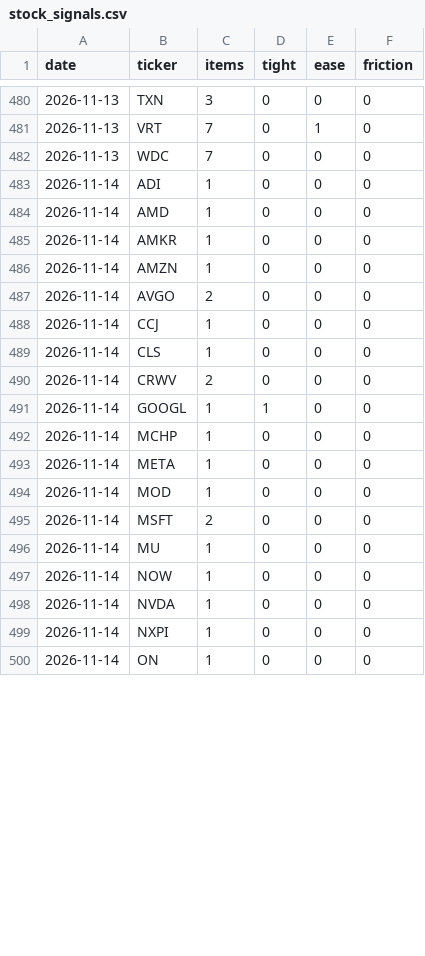
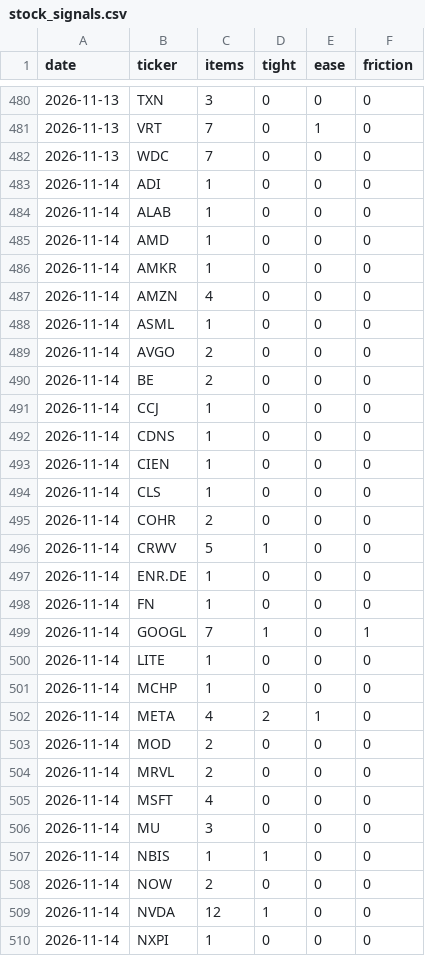
Before and after one commit to RoeyOkanin/ai-tracker, a CSV file: data/news/stock_signals.csv, drawn as a sheet; only a part is shown, gaps mark what is left out; the shorter side is filled out with more unchanged rows; the diff covers the shown part only.

```diff
--- a/data/news/stock_signals.csv
+++ b/data/news/stock_signals.csv
@@ -483,17 +483,28 @@ date,ticker,items,tight,ease,friction
 2026-11-14,ADI,1,0,0,0
+2026-11-14,ALAB,1,0,0,0
 2026-11-14,AMD,1,0,0,0
 2026-11-14,AMKR,1,0,0,0
-2026-11-14,AMZN,1,0,0,0
+2026-11-14,AMZN,4,0,0,0
+2026-11-14,ASML,1,0,0,0
 2026-11-14,AVGO,2,0,0,0
+2026-11-14,BE,2,0,0,0
 2026-11-14,CCJ,1,0,0,0
+2026-11-14,CDNS,1,0,0,0
+2026-11-14,CIEN,1,0,0,0
 2026-11-14,CLS,1,0,0,0
-2026-11-14,CRWV,2,0,0,0
-2026-11-14,GOOGL,1,1,0,0
+2026-11-14,COHR,2,0,0,0
+2026-11-14,CRWV,5,1,0,0
+2026-11-14,ENR.DE,1,0,0,0
+2026-11-14,FN,1,0,0,0
+2026-11-14,GOOGL,7,1,0,1
+2026-11-14,LITE,1,0,0,0
 2026-11-14,MCHP,1,0,0,0
-2026-11-14,META,1,0,0,0
-2026-11-14,MOD,1,0,0,0
-2026-11-14,MSFT,2,0,0,0
-2026-11-14,MU,1,0,0,0
-2026-11-14,NOW,1,0,0,0
-2026-11-14,NVDA,1,0,0,0
+2026-11-14,META,4,2,1,0
+2026-11-14,MOD,2,0,0,0
+2026-11-14,MRVL,2,0,0,0
+2026-11-14,MSFT,4,0,0,0
+2026-11-14,MU,3,0,0,0
+2026-11-14,NBIS,1,1,0,0
+2026-11-14,NOW,2,0,0,0
+2026-11-14,NVDA,12,1,0,0
 2026-11-14,NXPI,1,0,0,0
```
Also changed, not shown: 4 added rows and 4 edited cells elsewhere in this file, data/news/discovery_signals.csv, data/news/layer_signals.csv, 9 other files.
